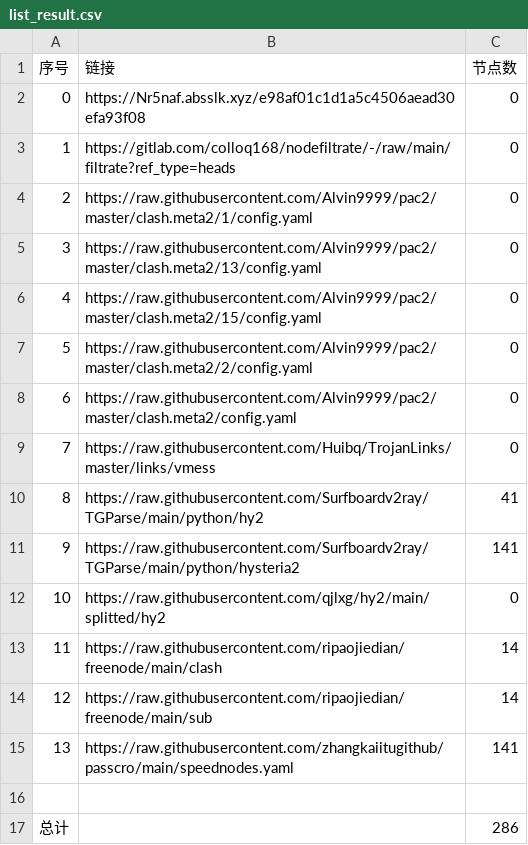
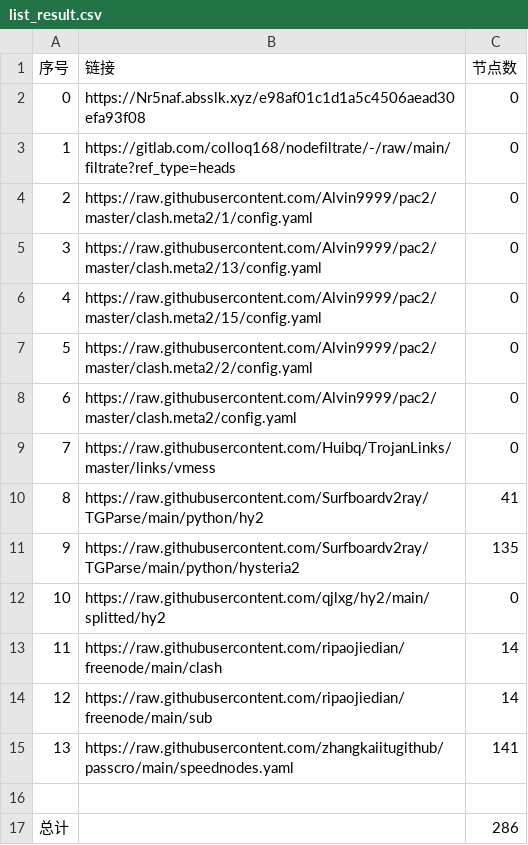
Before and after one commit to xlh001/AutoMergePublicNodes, a CSV file: list_result.csv, drawn as a sheet.

```diff
--- a/list_result.csv
+++ b/list_result.csv
@@ -10,3 +10,3 @@
 8,https://raw.githubusercontent.com/Surfboardv2ray/TGParse/main/python/hy2,41
-9,https://raw.githubusercontent.com/Surfboardv2ray/TGParse/main/python/hysteria2,141
+9,https://raw.githubusercontent.com/Surfboardv2ray/TGParse/main/python/hysteria2,135
 10,https://raw.githubusercontent.com/qjlxg/hy2/main/splitted/hy2,0
```
Also changed, not shown: 9 other files.
